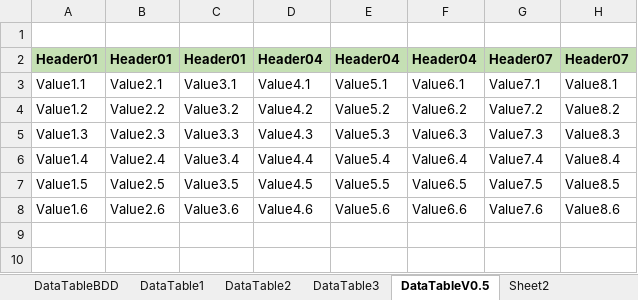
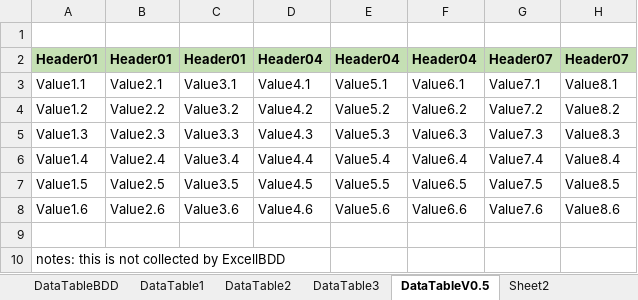
Before and after one commit to zhangkeqiang/SimpleOpenExcelBDD, an Excel workbook: BDDExcel/DataTableBDD.xlsx, sheet DataTableV0.5, drawn as a sheet; values as stored, in another font and other column widths than the file's, no borders; the diff names each change by its address in the sheet, - before the commit and + after, or states it on an @@ line.

Commit message:
try to use MS Excel

```diff
--- a/BDDExcel/DataTableBDD.xlsx (sheet DataTableV0.5)
+++ b/BDDExcel/DataTableBDD.xlsx (sheet DataTableV0.5)
+row 9: (empty)
+row 10: notes: this is not collected by ExcellBDD
```
Also changed, not shown: sheet DataTable1, sheet DataTable2, sheet DataTable3, 3 other files.
